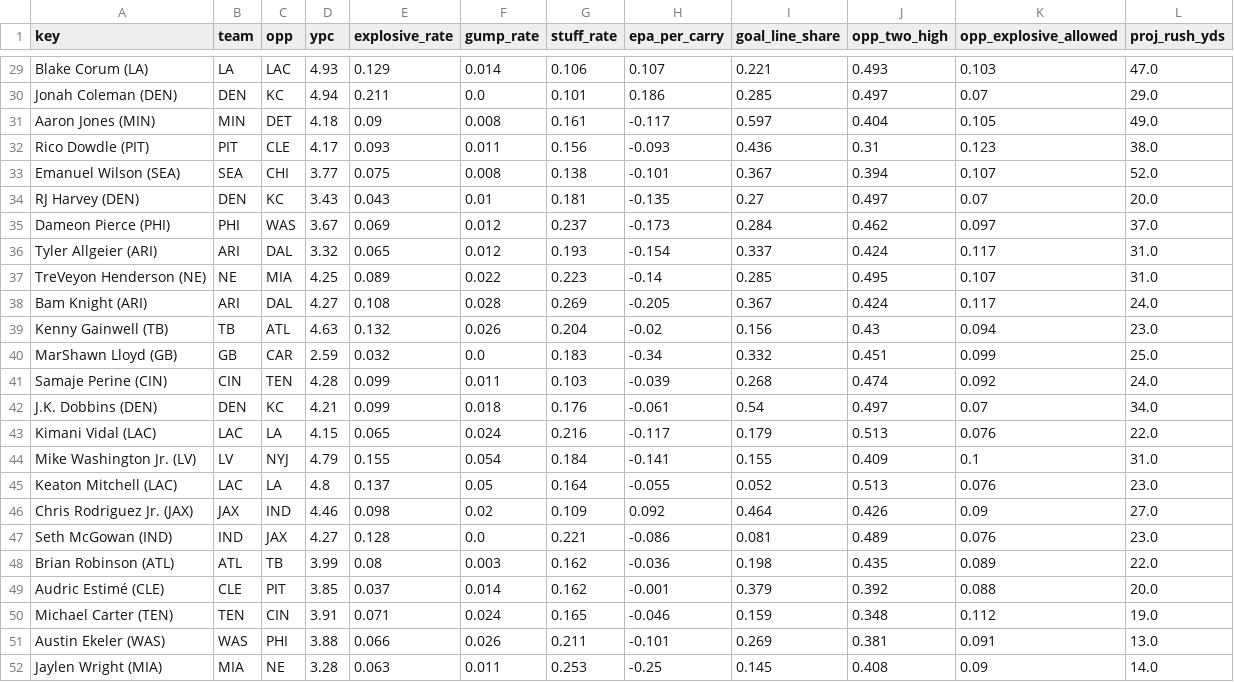
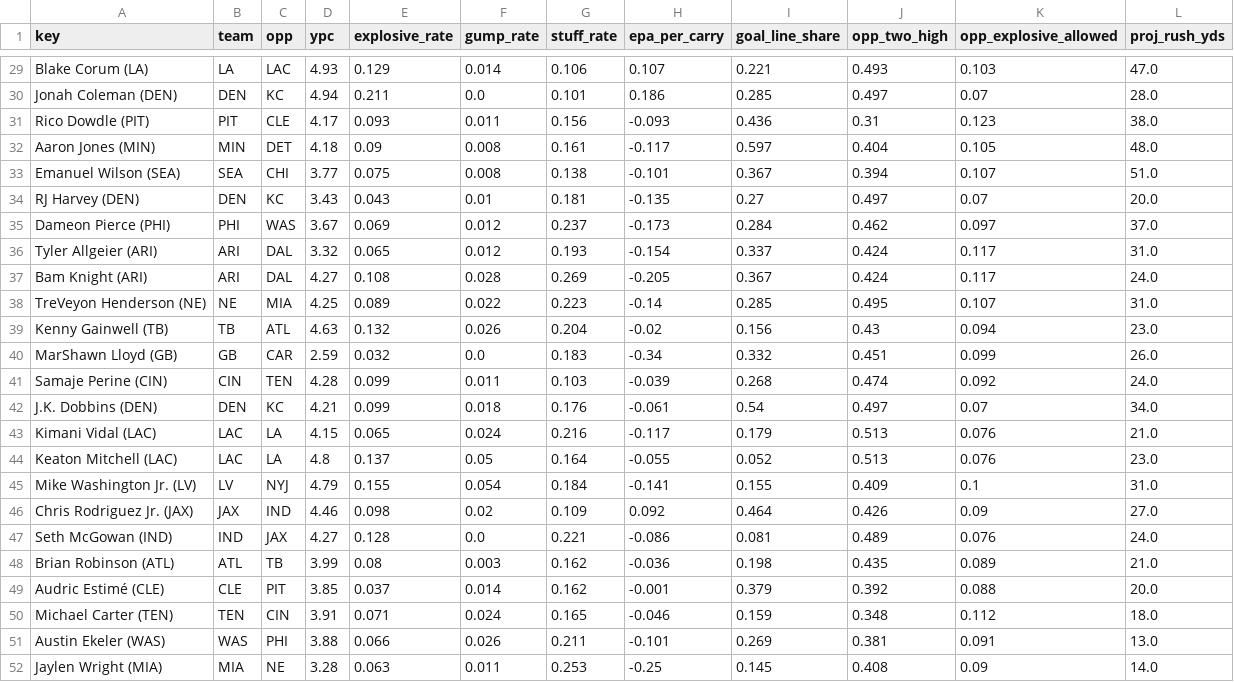
Before and after one commit to Cichon1/FantasyOracle, a CSV file: docs/data/rb_profiles_v5.csv, drawn as a sheet; only a part is shown, gaps mark what is left out; removed rows and columns are numbered as before the commit, all else as after; the diff covers the shown part only; the diff names each change by its address in the sheet, - before the commit and + after, or states it on an @@ line.

```diff
--- a/docs/data/rb_profiles_v5.csv
+++ b/docs/data/rb_profiles_v5.csv
-L30 (proj_rush_yds): 29.0
+L30 (proj_rush_yds): 28.0
-row 31: Aaron Jones (MIN) | MIN | DET | 4.18 | 0.09 | 0.008 | 0.161 | -0.117 | 0.597 | 0.404 | 0.105 | 49.0
+row 32: Aaron Jones (MIN) | MIN | DET | 4.18 | 0.09 | 0.008 | 0.161 | -0.117 | 0.597 | 0.404 | 0.105 | 48.0
-L33 (proj_rush_yds): 52.0
+L33 (proj_rush_yds): 51.0
@@ row 38 moved to row 37: Bam Knight (ARI) @@
-L40 (proj_rush_yds): 25.0
+L40 (proj_rush_yds): 26.0
-L43 (proj_rush_yds): 22.0
+L43 (proj_rush_yds): 21.0
@@ row 45 moved to row 44: Keaton Mitchell (LAC) @@
-L47 (proj_rush_yds): 23.0
+L47 (proj_rush_yds): 24.0
-L48 (proj_rush_yds): 22.0
+L48 (proj_rush_yds): 21.0
-L50 (proj_rush_yds): 19.0
+L50 (proj_rush_yds): 18.0
```
Also changed, not shown: 1 added row, 1 removed row, 1 moved row and 11 edited cells elsewhere in this file, automation/history/trending_2026-10-28.csv, docs/data/projections_v5.csv, 7 other files.
